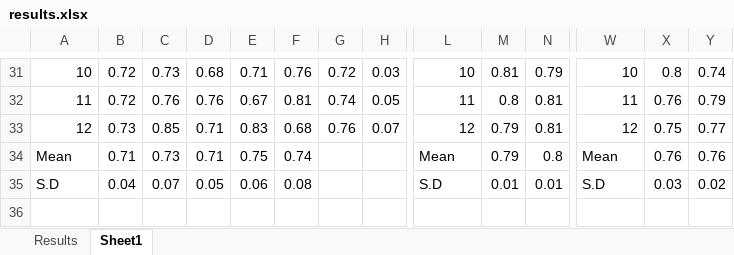
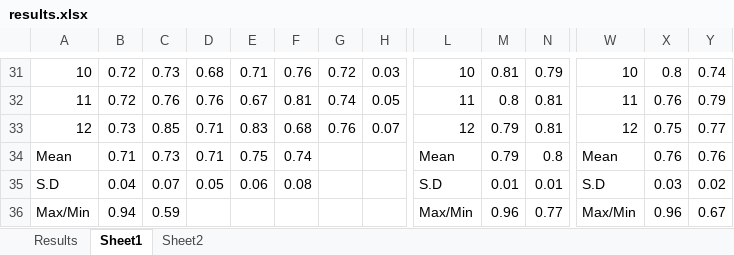
Before and after one commit to mujtabax18/BCI-Classification, an Excel workbook: Results/results.xlsx, sheet Sheet1, drawn as a sheet; only a part is shown, gaps mark what is left out; values as stored, in another font and other column widths than the file's, no borders; rows hold the shown columns only; the diff names each change by its address in the sheet, - before the commit and + after, or states it on an @@ line.

```diff
--- a/Results/results.xlsx (sheet Sheet1)
+++ b/Results/results.xlsx (sheet Sheet1)
+sheet tab: Sheet2
+row 36: Max/Min | 0.94 | 0.59 |  |  |  |  |  | Max/Min | 0.96 | 0.77 | Max/Min | 0.96 | 0.67
```
Also changed, not shown: 1 other file.
